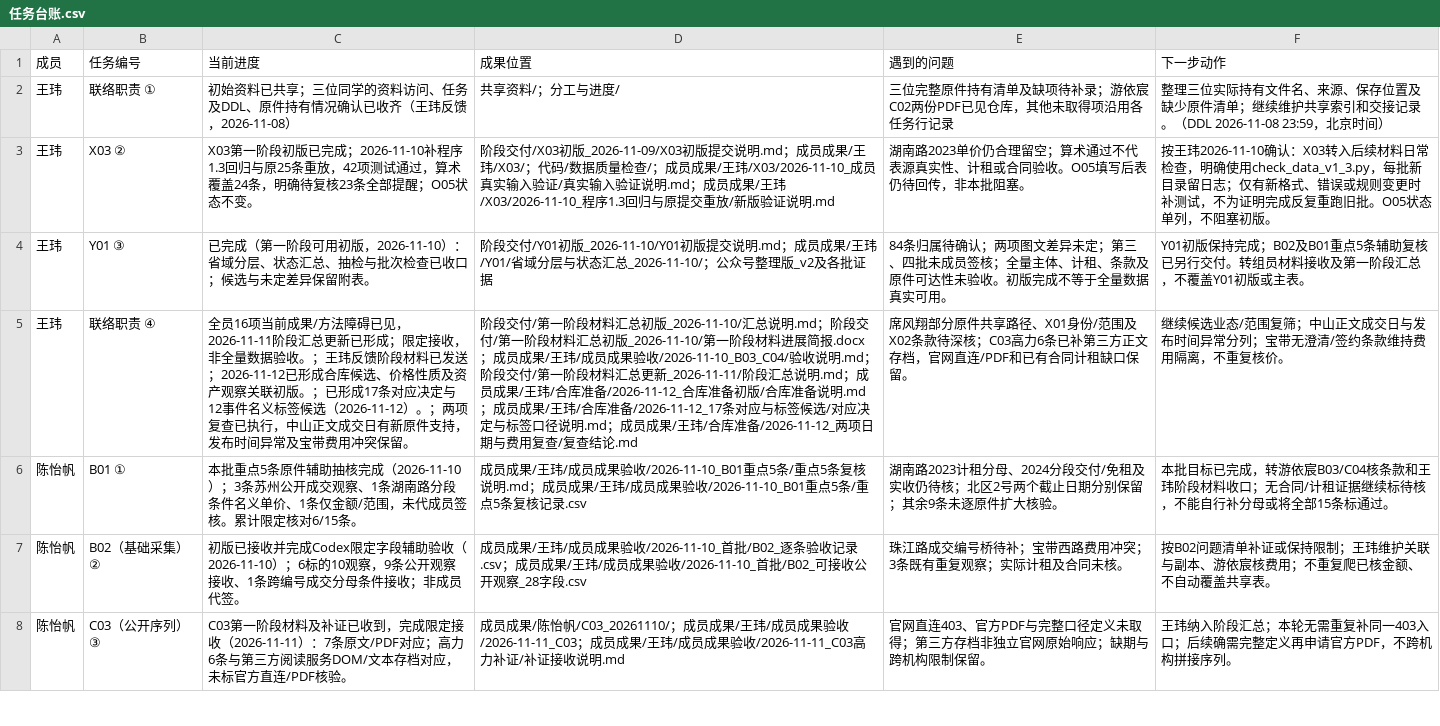
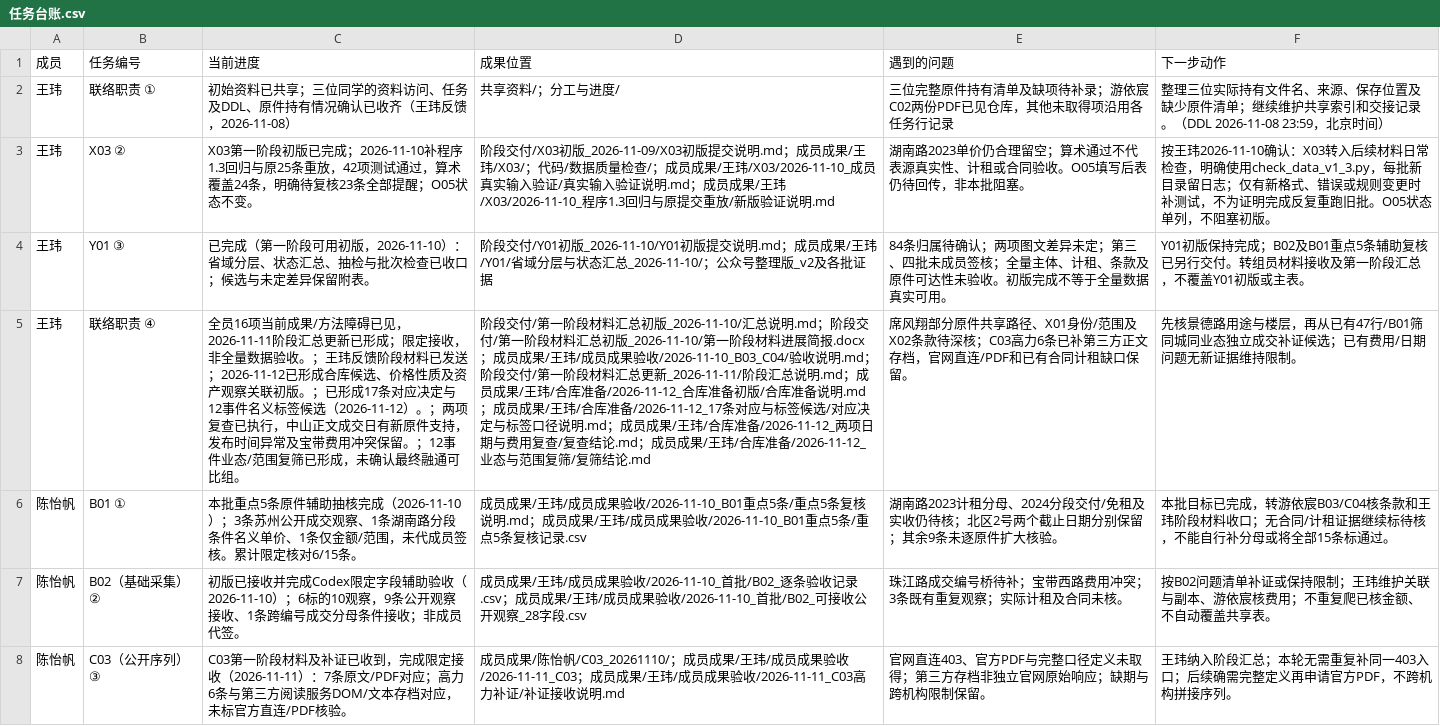
Before and after one commit to CenMunn/rongtong-js-rent-research, a CSV file: 分工与进度/任务台账.csv, drawn as a sheet; only a part is shown; the diff names each change by its address in the sheet, - before the commit and + after, or states it on an @@ line.

```diff
--- a/分工与进度/任务台账.csv
+++ b/分工与进度/任务台账.csv
-C5 (当前进度): …突保留。
+C5 (当前进度): …突保留。；12事件业态/范围复筛已形成，未确认最终融通可比组。
-D5 (成果位置): …查结论.md
+D5 (成果位置): …查结论.md；成员成果/王玮/合库准备/2026-11-12_业态与范围复筛/复筛结论.md
-F5 (下一步动作): 继续候选业态/范围复筛；中山正文成交日与发布时间异常分列；宝带无澄清/签约条款维持费用隔离，不重复核价。
+F5 (下一步动作): 先核景德路用途与楼层，再从已有47行/B01筛同城同业态独立成交补证候选；已有费用/日期问题无新证据维持限制。
```
Also changed, not shown: 7 other files.
